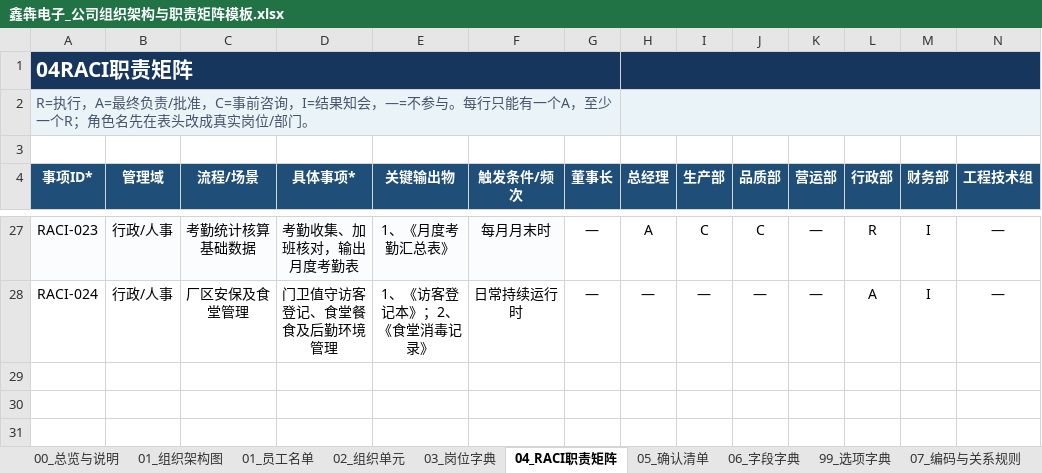
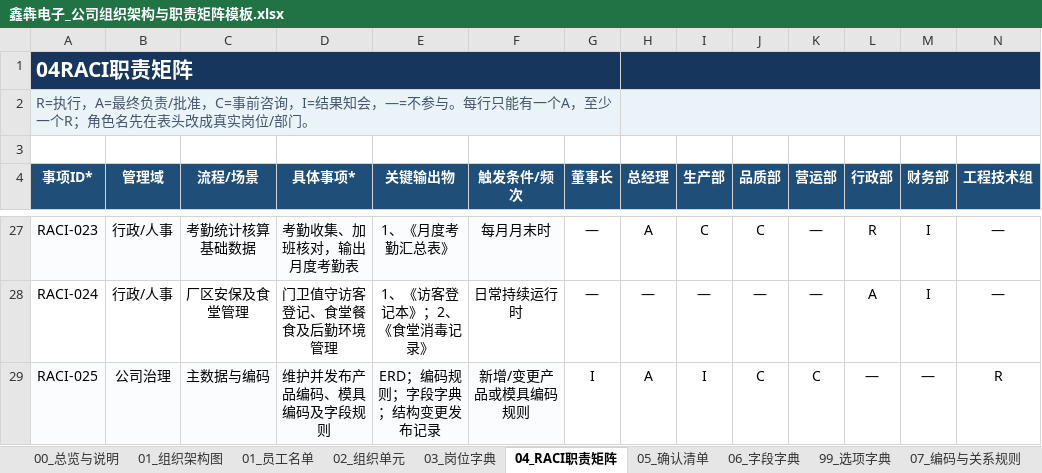
Before and after one commit to wang-minghan/notbook, an Excel workbook: 02_Areas/工作经历/鑫犇电子有限公司/00_公司治理/鑫犇电子_公司组织架构与职责矩阵模板.xlsx, sheet 04_RACI职责矩阵, drawn as a sheet; only a part is shown, gaps mark what is left out; values as stored, in another font and other column widths than the file's, no borders; conditional formats not drawn; rows hold the shown columns only; the diff names each change by its address in the sheet, - before the commit and + after, or states it on an @@ line.

```diff
--- a/02_Areas/工作经历/鑫犇电子有限公司/00_公司治理/鑫犇电子_公司组织架构与职责矩阵模板.xlsx (sheet 04_RACI职责矩阵)
+++ b/02_Areas/工作经历/鑫犇电子有限公司/00_公司治理/鑫犇电子_公司组织架构与职责矩阵模板.xlsx (sheet 04_RACI职责矩阵)
+row 29: RACI-025 | 公司治理 | 主数据与编码 | 维护并发布产品编码、模具编码及字段规则 | ERD；编码规则；字段字典；结构变更发布记录 | 新增/变更产品或模具编码规则 | I | A | I | C | C | — | — | R
```
Also changed, not shown: sheet 06_字段字典, sheet 07_编码与关系规则, sheet 00_总览与说明, charts or pictures, 02_Areas/工作经历/鑫犇电子有限公司/01_生产部/模具维修组/模具与维修模板.xlsx, 02_Areas/工作经历/鑫犇电子有限公司/03_营运部/业务/订单与供应商模板.xlsx, 24 other files.
